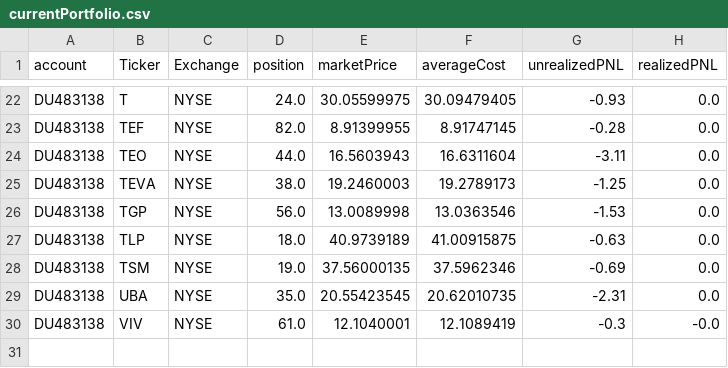
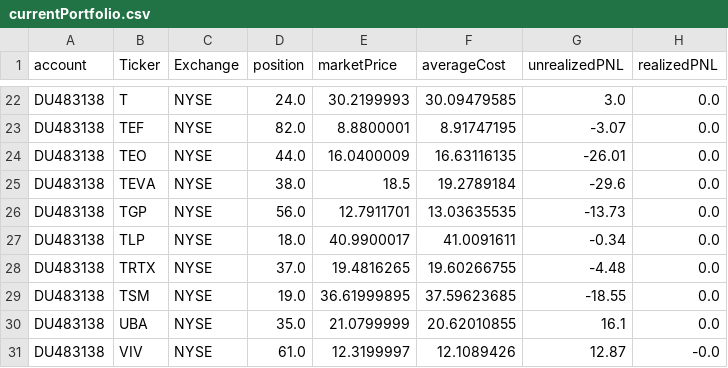
Before and after one commit to kychanbp/dashVisualization, a CSV file: currentPortfolio.csv, drawn as a sheet; only a part is shown, gaps mark what is left out; addresses are those after the commit; the diff covers the shown part only; the diff names each change by its address in the sheet, - before the commit and + after, or states it on an @@ line.

```diff
--- a/currentPortfolio.csv
+++ b/currentPortfolio.csv
-E22 (marketPrice): 30.05599975
+E22 (marketPrice): 30.2199993
-F22 (averageCost): 30.09479405
+F22 (averageCost): 30.09479585
-G22 (unrealizedPNL): -0.93
+G22 (unrealizedPNL): 3.0
-E23 (marketPrice): 8.91399955
+E23 (marketPrice): 8.8800001
-F23 (averageCost): 8.91747145
+F23 (averageCost): 8.91747195
-G23 (unrealizedPNL): -0.28
+G23 (unrealizedPNL): -3.07
-E24 (marketPrice): 16.5603943
+E24 (marketPrice): 16.0400009
-F24 (averageCost): 16.6311604
+F24 (averageCost): 16.63116135
-G24 (unrealizedPNL): -3.11
+G24 (unrealizedPNL): -26.01
-E25 (marketPrice): 19.2460003
+E25 (marketPrice): 18.5
-F25 (averageCost): 19.2789173
+F25 (averageCost): 19.2789184
-G25 (unrealizedPNL): -1.25
+G25 (unrealizedPNL): -29.6
-E26 (marketPrice): 13.0089998
+E26 (marketPrice): 12.7911701
-F26 (averageCost): 13.0363546
+F26 (averageCost): 13.03635535
-G26 (unrealizedPNL): -1.53
+G26 (unrealizedPNL): -13.73
-E27 (marketPrice): 40.9739189
+E27 (marketPrice): 40.9900017
-F27 (averageCost): 41.00915875
+F27 (averageCost): 41.0091611
-G27 (unrealizedPNL): -0.63
+G27 (unrealizedPNL): -0.34
+row 28: DU483138 | TRTX | NYSE | 37.0 | 19.4816265 | 19.60266755 | -4.48 | 0.0
-E29 (marketPrice): 37.56000135
+E29 (marketPrice): 36.61999895
-F29 (averageCost): 37.5962346
+F29 (averageCost): 37.59623685
-G29 (unrealizedPNL): -0.69
+G29 (unrealizedPNL): -18.55
-E30 (marketPrice): 20.55423545
+E30 (marketPrice): 21.0799999
-F30 (averageCost): 20.62010735
+F30 (averageCost): 20.62010855
-G30 (unrealizedPNL): -2.31
+G30 (unrealizedPNL): 16.1
-E31 (marketPrice): 12.1040001
+E31 (marketPrice): 12.3199997
-F31 (averageCost): 12.1089419
+F31 (averageCost): 12.1089426
-G31 (unrealizedPNL): -0.3
+G31 (unrealizedPNL): 12.87
```
Also changed, not shown: 62 edited cells elsewhere in this file.
